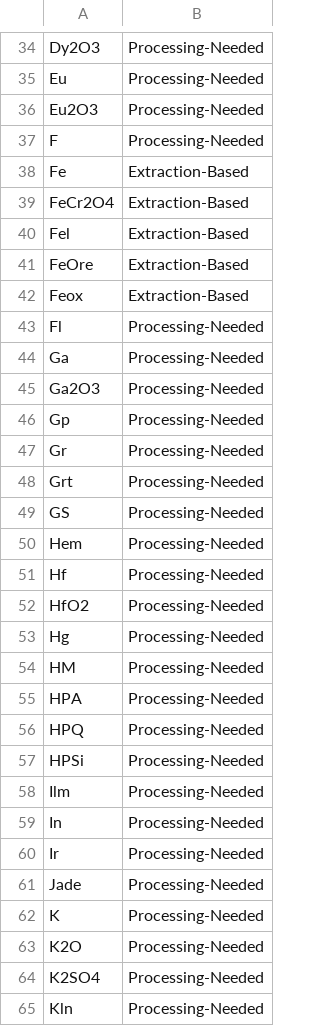
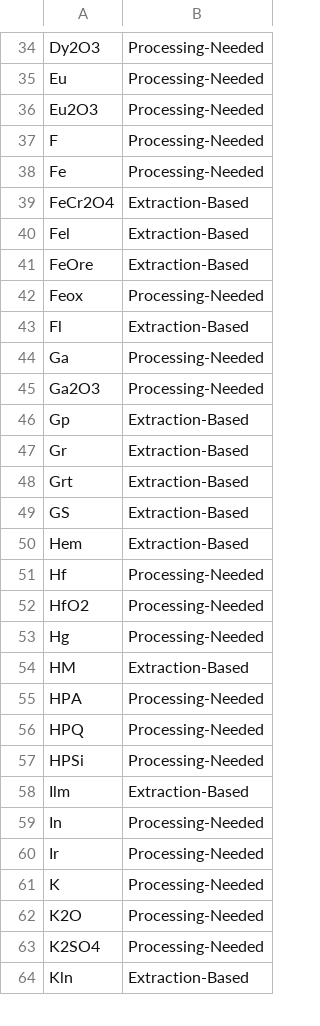
Before and after one commit to mantisfrog/kg-similarities, a CSV file: data/raw/deposit/categorization.csv, drawn as a sheet; only a part is shown, gaps mark what is left out; the diff covers the shown part only.

```diff
--- a/data/raw/deposit/categorization.csv
+++ b/data/raw/deposit/categorization.csv
@@ -37,3 +37,3 @@ Eu2O3,Processing-Needed
 F,Processing-Needed
-Fe,Extraction-Based
+Fe,Processing-Needed
 FeCr2O4,Extraction-Based
@@ -41,11 +41,11 @@ Fel,Extraction-Based
 FeOre,Extraction-Based
-Feox,Extraction-Based
-Fl,Processing-Needed
+Feox,Processing-Needed
+Fl,Extraction-Based
 Ga,Processing-Needed
 Ga2O3,Processing-Needed
-Gp,Processing-Needed
-Gr,Processing-Needed
-Grt,Processing-Needed
-GS,Processing-Needed
-Hem,Processing-Needed
+Gp,Extraction-Based
+Gr,Extraction-Based
+Grt,Extraction-Based
+GS,Extraction-Based
+Hem,Extraction-Based
 Hf,Processing-Needed
@@ -53,3 +53,3 @@ HfO2,Processing-Needed
 Hg,Processing-Needed
-HM,Processing-Needed
+HM,Extraction-Based
 HPA,Processing-Needed
@@ -57,6 +57,5 @@ HPQ,Processing-Needed
 HPSi,Processing-Needed
-Ilm,Processing-Needed
+Ilm,Extraction-Based
 In,Processing-Needed
 Ir,Processing-Needed
-Jade,Processing-Needed
 K,Processing-Needed
@@ -64,2 +63,2 @@ K2O,Processing-Needed
 K2SO4,Processing-Needed
-Kln,Processing-Needed
+Kln,Extraction-Based
```
Also changed, not shown: 9 added rows, 1 removed row, 1 moved row and 39 edited cells elsewhere in this file, data/raw/deposit/MajorResourceProjects.csv, data/raw/deposit/commodity_mapping.csv, 1 other file.
